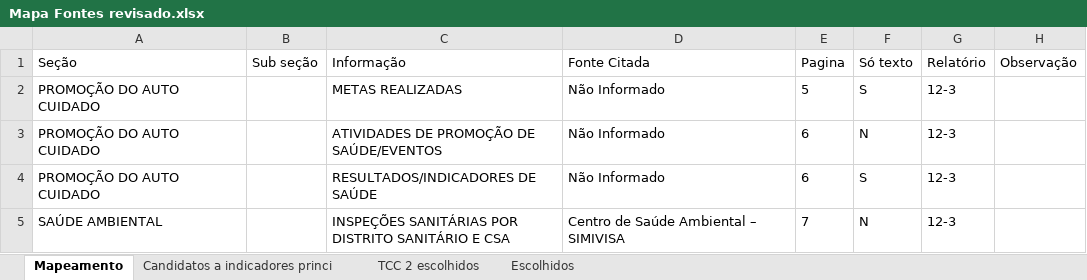
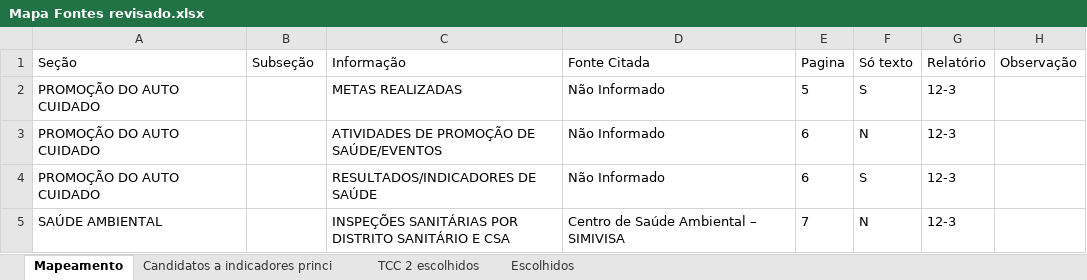
Before and after one commit to wlpereira89/tcc, an Excel workbook: database relatórios/Mapa Fontes revisado.xlsx, sheet Mapeamento, drawn as a sheet; only a part is shown; values as stored, in another font and other column widths than the file's, no borders; charts and pictures not drawn; the diff names each change by its address in the sheet, - before the commit and + after, or states it on an @@ line.

Commit message:
Ajuste mapeamento.

```diff
--- a/database relatórios/Mapa Fontes revisado.xlsx (sheet Mapeamento)
+++ b/database relatórios/Mapa Fontes revisado.xlsx (sheet Mapeamento)
-B1: Sub seção
+B1: Subseção
```
Also changed, not shown: charts or pictures, 1 other file.
